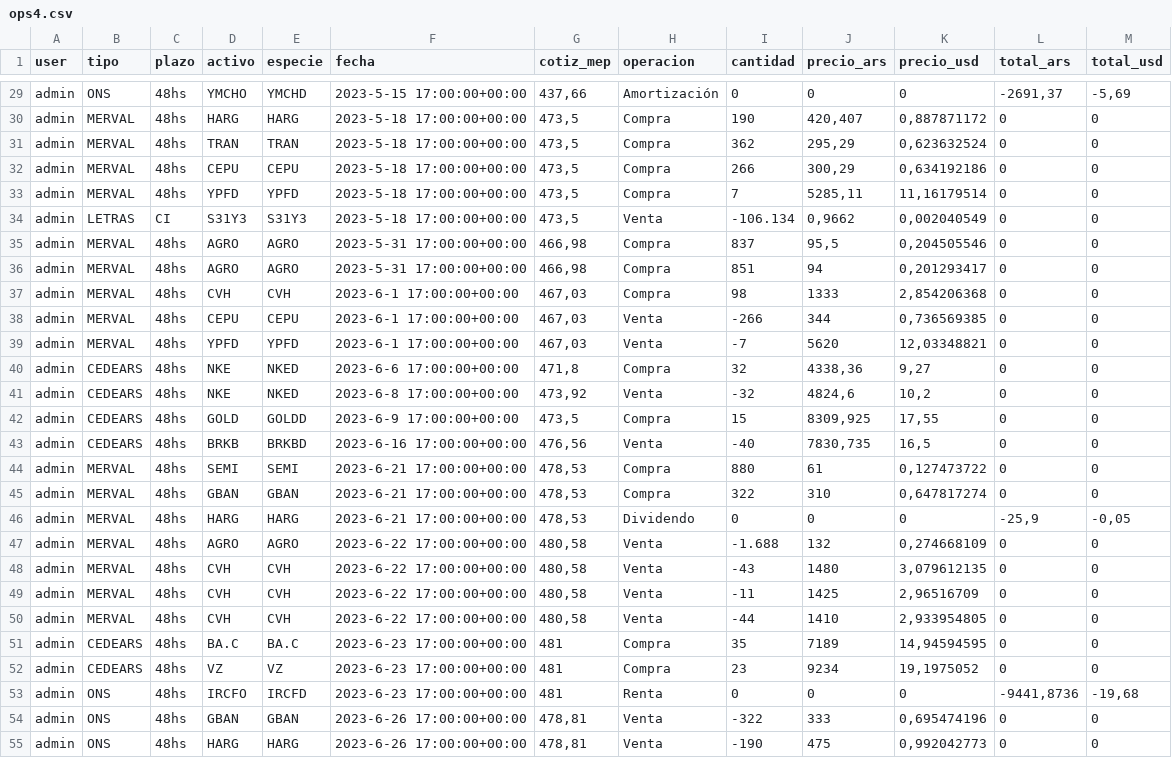
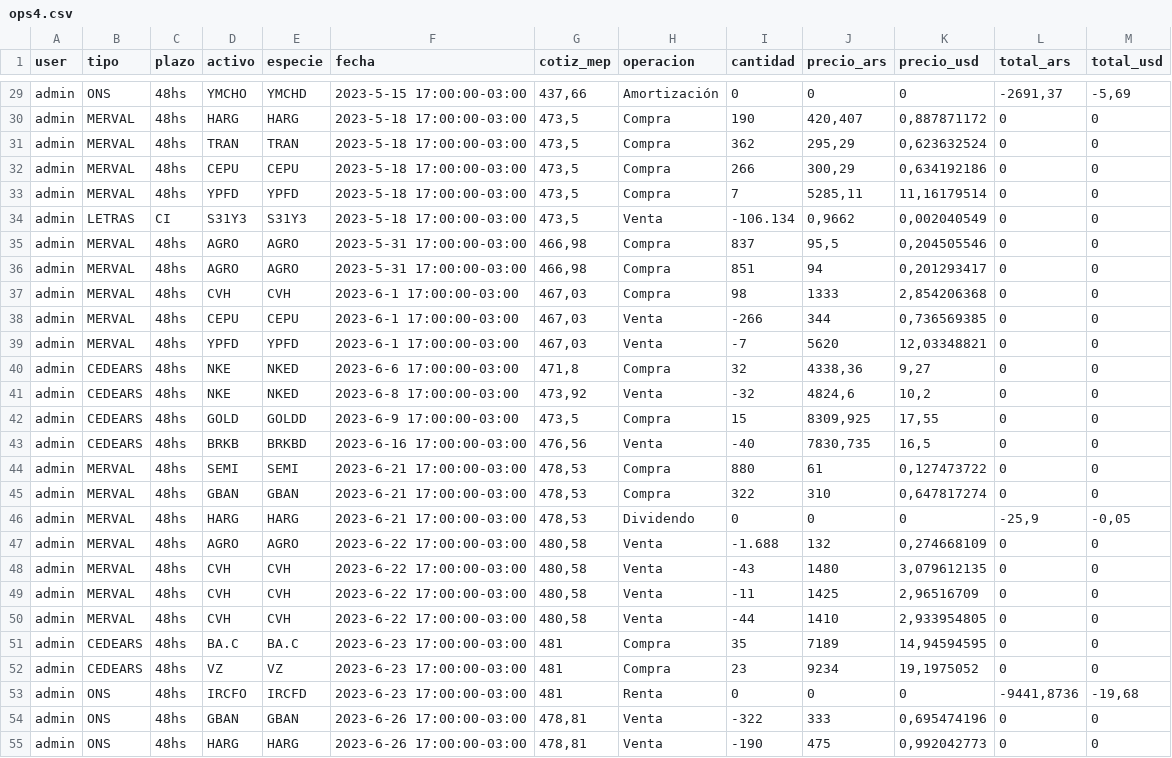
Before and after one commit to nmorelli96/finanzars-django, a CSV file: finanzars_root/cartera/ops4.csv, drawn as a sheet; only a part is shown, gaps mark what is left out; the diff covers the shown part only; the diff names each change by its address in the sheet, - before the commit and + after, or states it on an @@ line.

```diff
--- a/finanzars_root/cartera/ops4.csv
+++ b/finanzars_root/cartera/ops4.csv
-F29 (fecha): 2023-5-15 17:00:00+00:00
+F29 (fecha): 2023-5-15 17:00:00-03:00
-F30:F34 (fecha): 2023-5-18 17:00:00+00:00
+F30:F34 (fecha): 2023-5-18 17:00:00-03:00
-F35:F36 (fecha): 2023-5-31 17:00:00+00:00
+F35:F36 (fecha): 2023-5-31 17:00:00-03:00
-F37:F39 (fecha): 2023-6-1 17:00:00+00:00
+F37:F39 (fecha): 2023-6-1 17:00:00-03:00
-F40 (fecha): 2023-6-6 17:00:00+00:00
+F40 (fecha): 2023-6-6 17:00:00-03:00
-F41 (fecha): 2023-6-8 17:00:00+00:00
+F41 (fecha): 2023-6-8 17:00:00-03:00
-F42 (fecha): 2023-6-9 17:00:00+00:00
+F42 (fecha): 2023-6-9 17:00:00-03:00
-F43 (fecha): 2023-6-16 17:00:00+00:00
+F43 (fecha): 2023-6-16 17:00:00-03:00
-F44:F46 (fecha): 2023-6-21 17:00:00+00:00
+F44:F46 (fecha): 2023-6-21 17:00:00-03:00
-F47:F50 (fecha): 2023-6-22 17:00:00+00:00
+F47:F50 (fecha): 2023-6-22 17:00:00-03:00
-F51:F53 (fecha): 2023-6-23 17:00:00+00:00
+F51:F53 (fecha): 2023-6-23 17:00:00-03:00
-F54:F55 (fecha): 2023-6-26 17:00:00+00:00
+F54:F55 (fecha): 2023-6-26 17:00:00-03:00
```
Also changed, not shown: 47 edited cells elsewhere in this file, 3 other files.
